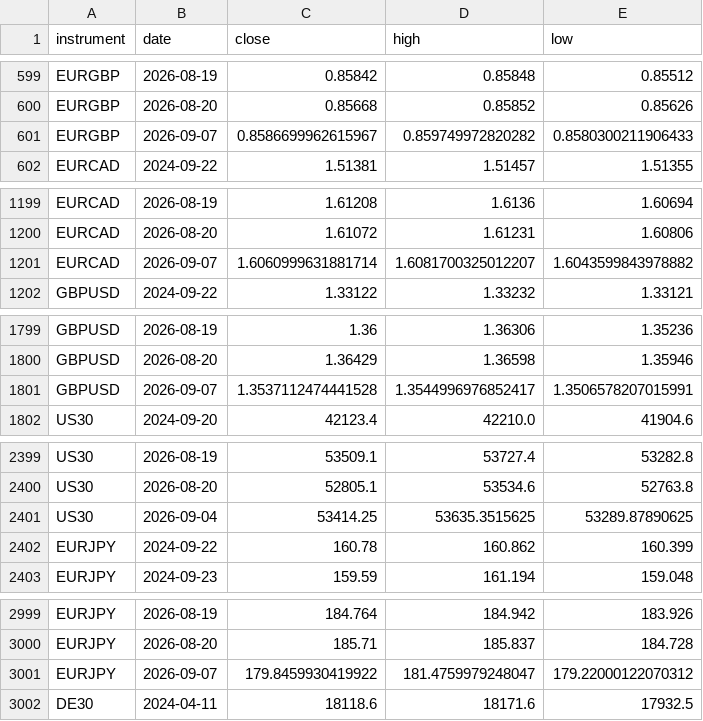
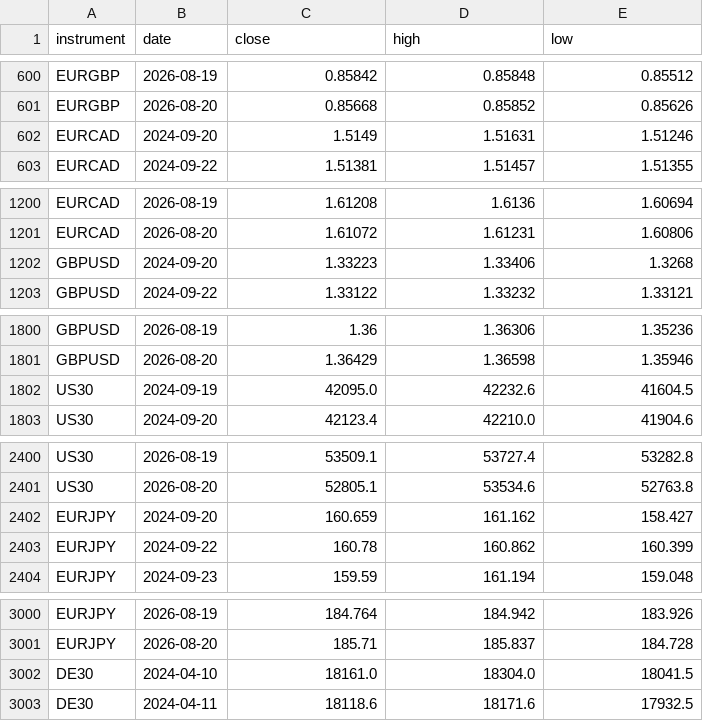
Before and after one commit to kenjtradez/portfolio-forward-test, a CSV file: donchian_log.csv, drawn as a sheet; only a part is shown, gaps mark what is left out; removed rows and columns are numbered as before the commit, all else as after; the diff covers the shown part only; the diff names each change by its address in the sheet, - before the commit and + after, or states it on an @@ line.

```diff
--- a/donchian_log.csv
+++ b/donchian_log.csv
-row 601: EURGBP | 2026-09-07 | 0.8586699962615967 | 0.859749972820282 | 0.8580300211906433
+row 602: EURCAD | 2024-09-20 | 1.5149 | 1.51631 | 1.51246
-row 1201: EURCAD | 2026-09-07 | 1.6060999631881714 | 1.6081700325012207 | 1.6043599843978882
+row 1202: GBPUSD | 2024-09-20 | 1.33223 | 1.33406 | 1.3268
-row 1801: GBPUSD | 2026-09-07 | 1.3537112474441528 | 1.3544996976852417 | 1.3506578207015991
+row 1802: US30 | 2024-09-19 | 42095.0 | 42232.6 | 41604.5
-row 2401: US30 | 2026-09-04 | 53414.25 | 53635.3515625 | 53289.87890625
+row 2402: EURJPY | 2024-09-20 | 160.659 | 161.162 | 158.427
-row 3001: EURJPY | 2026-09-07 | 179.8459930419922 | 181.4759979248047 | 179.22000122070312
+row 3002: DE30 | 2024-04-10 | 18161.0 | 18304.0 | 18041.5
```
Also changed, not shown: 6 added rows and 6 removed rows elsewhere in this file, connors_log.csv, journal.csv, 4 other files.
